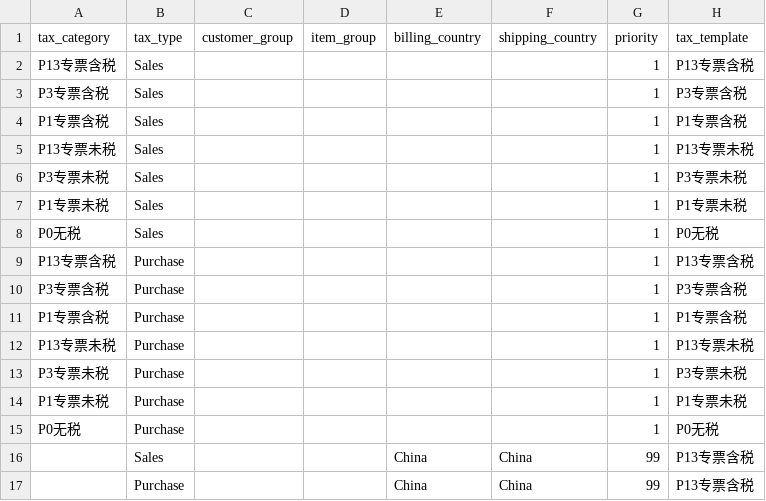
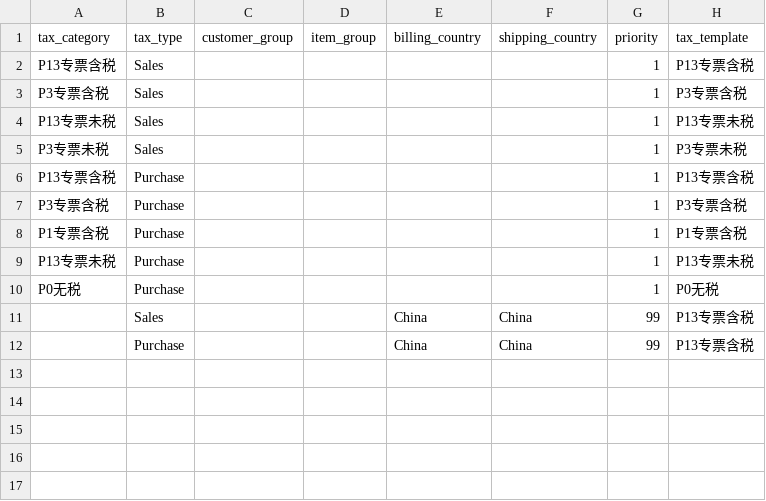
Before and after one commit to z1coyan/erpnext_oob, a CSV file: erpnext_oob/localize/tax_rule.csv, drawn as a sheet; the diff names each change by its address in the sheet, - before the commit and + after, or states it on an @@ line.

Commit message:
tax rule

```diff
--- a/erpnext_oob/localize/tax_rule.csv
+++ b/erpnext_oob/localize/tax_rule.csv
-row 4: P1专票含税 | Sales |  |  |  |  | 1 | P1专票含税
-row 7: P1专票未税 | Sales |  |  |  |  | 1 | P1专票未税
-row 8: P0无税 | Sales |  |  |  |  | 1 | P0无税
-row 13: P3专票未税 | Purchase |  |  |  |  | 1 | P3专票未税
-row 14: P1专票未税 | Purchase |  |  |  |  | 1 | P1专票未税
```
